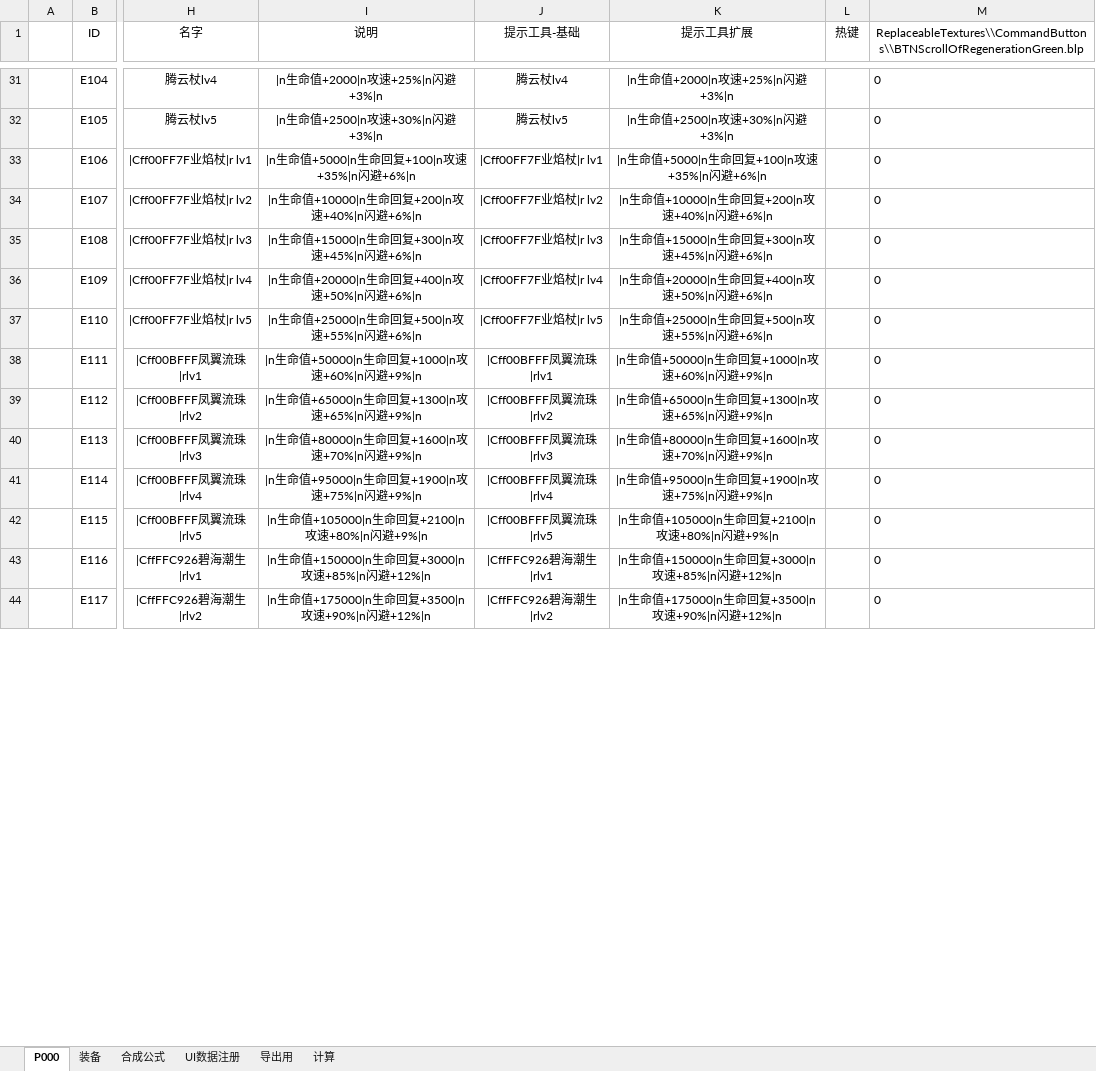
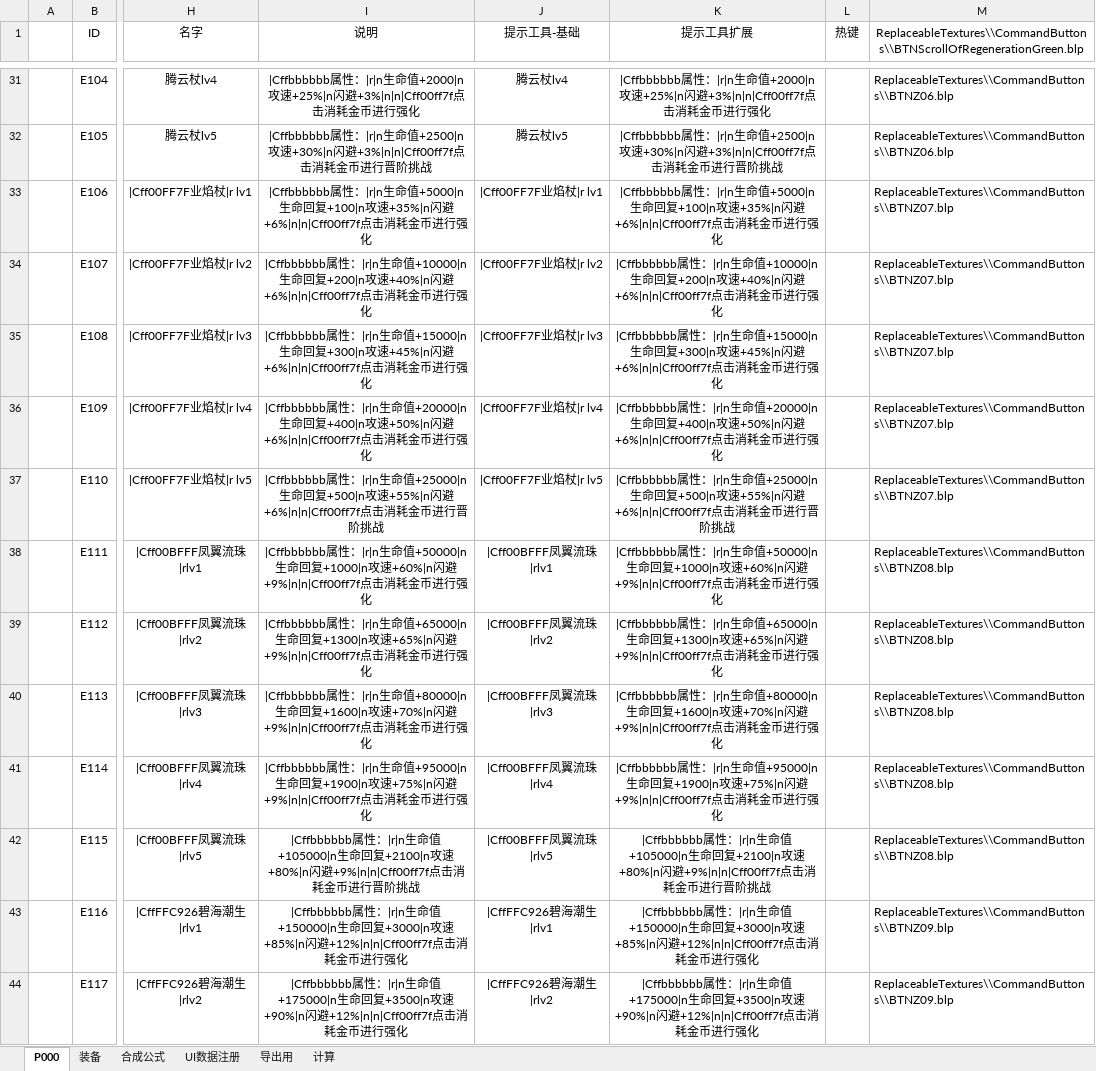
Before and after one commit to MageEgg/MageGame, an Excel workbook: 封神榜物品v0.0.4.xlsm, sheet P000, drawn as a sheet; only a part is shown, gaps mark what is left out; values as stored, in another font and other column widths than the file's, no borders; the diff covers the shown part only; the diff names each change by its address in the sheet, - before the commit and + after, or states it on an @@ line.

```diff
--- a/封神榜物品v0.0.4.xlsm (sheet P000)
+++ b/封神榜物品v0.0.4.xlsm (sheet P000)
-I31 (说明): |n生命值+2000|n攻速+25%|n闪避+3%|n
+I31 (说明): |Cffbbbbbb属性：|r|n生命值+2000|n攻速+25%|n闪避+3%|n|n|Cff00ff7f点击消耗金币进行强化
-K31 (提示工具扩展): |n生命值+2000|n攻速+25%|n闪避+3%|n
+K31 (提示工具扩展): |Cffbbbbbb属性：|r|n生命值+2000|n攻速+25%|n闪避+3%|n|n|Cff00ff7f点击消耗金币进行强化
-M31:M32: 0
+M31:M32: ReplaceableTextures\\CommandButtons\\BTNZ06.blp
-I32 (说明): |n生命值+2500|n攻速+30%|n闪避+3%|n
+I32 (说明): |Cffbbbbbb属性：|r|n生命值+2500|n攻速+30%|n闪避+3%|n|n|Cff00ff7f点击消耗金币进行晋阶挑战
-K32 (提示工具扩展): |n生命值+2500|n攻速+30%|n闪避+3%|n
+K32 (提示工具扩展): |Cffbbbbbb属性：|r|n生命值+2500|n攻速+30%|n闪避+3%|n|n|Cff00ff7f点击消耗金币进行晋阶挑战
-I33 (说明): |n生命值+5000|n生命回复+100|n攻速+35%|n闪避+6%|n
+I33 (说明): |Cffbbbbbb属性：|r|n生命值+5000|n生命回复+100|n攻速+35%|n闪避+6%|n|n|Cff00ff7f点击消耗金币进行强化
-K33 (提示工具扩展): |n生命值+5000|n生命回复+100|n攻速+35%|n闪避+6%|n
+K33 (提示工具扩展): |Cffbbbbbb属性：|r|n生命值+5000|n生命回复+100|n攻速+35%|n闪避+6%|n|n|Cff00ff7f点击消耗金币进行强化
-M33:M37: 0
+M33:M37: ReplaceableTextures\\CommandButtons\\BTNZ07.blp
-I34 (说明): |n生命值+10000|n生命回复+200|n攻速+40%|n闪避+6%|n
+I34 (说明): |Cffbbbbbb属性：|r|n生命值+10000|n生命回复+200|n攻速+40%|n闪避+6%|n|n|Cff00ff7f点击消耗金币进行强化
-K34 (提示工具扩展): |n生命值+10000|n生命回复+200|n攻速+40%|n闪避+6%|n
+K34 (提示工具扩展): |Cffbbbbbb属性：|r|n生命值+10000|n生命回复+200|n攻速+40%|n闪避+6%|n|n|Cff00ff7f点击消耗金币进行强化
-I35 (说明): |n生命值+15000|n生命回复+300|n攻速+45%|n闪避+6%|n
+I35 (说明): |Cffbbbbbb属性：|r|n生命值+15000|n生命回复+300|n攻速+45%|n闪避+6%|n|n|Cff00ff7f点击消耗金币进行强化
-K35 (提示工具扩展): |n生命值+15000|n生命回复+300|n攻速+45%|n闪避+6%|n
+K35 (提示工具扩展): |Cffbbbbbb属性：|r|n生命值+15000|n生命回复+300|n攻速+45%|n闪避+6%|n|n|Cff00ff7f点击消耗金币进行强化
-I36 (说明): |n生命值+20000|n生命回复+400|n攻速+50%|n闪避+6%|n
+I36 (说明): |Cffbbbbbb属性：|r|n生命值+20000|n生命回复+400|n攻速+50%|n闪避+6%|n|n|Cff00ff7f点击消耗金币进行强化
-K36 (提示工具扩展): |n生命值+20000|n生命回复+400|n攻速+50%|n闪避+6%|n
+K36 (提示工具扩展): |Cffbbbbbb属性：|r|n生命值+20000|n生命回复+400|n攻速+50%|n闪避+6%|n|n|Cff00ff7f点击消耗金币进行强化
-I37 (说明): |n生命值+25000|n生命回复+500|n攻速+55%|n闪避+6%|n
+I37 (说明): |Cffbbbbbb属性：|r|n生命值+25000|n生命回复+500|n攻速+55%|n闪避+6%|n|n|Cff00ff7f点击消耗金币进行晋阶挑战
-K37 (提示工具扩展): |n生命值+25000|n生命回复+500|n攻速+55%|n闪避+6%|n
+K37 (提示工具扩展): |Cffbbbbbb属性：|r|n生命值+25000|n生命回复+500|n攻速+55%|n闪避+6%|n|n|Cff00ff7f点击消耗金币进行晋阶挑战
-I38 (说明): |n生命值+50000|n生命回复+1000|n攻速+60%|n闪避+9%|n
+I38 (说明): |Cffbbbbbb属性：|r|n生命值+50000|n生命回复+1000|n攻速+60%|n闪避+9%|n|n|Cff00ff7f点击消耗金币进行强化
-K38 (提示工具扩展): |n生命值+50000|n生命回复+1000|n攻速+60%|n闪避+9%|n
+K38 (提示工具扩展): |Cffbbbbbb属性：|r|n生命值+50000|n生命回复+1000|n攻速+60%|n闪避+9%|n|n|Cff00ff7f点击消耗金币进行强化
-M38:M42: 0
+M38:M42: ReplaceableTextures\\CommandButtons\\BTNZ08.blp
-I39 (说明): |n生命值+65000|n生命回复+1300|n攻速+65%|n闪避+9%|n
+I39 (说明): |Cffbbbbbb属性：|r|n生命值+65000|n生命回复+1300|n攻速+65%|n闪避+9%|n|n|Cff00ff7f点击消耗金币进行强化
-K39 (提示工具扩展): |n生命值+65000|n生命回复+1300|n攻速+65%|n闪避+9%|n
+K39 (提示工具扩展): |Cffbbbbbb属性：|r|n生命值+65000|n生命回复+1300|n攻速+65%|n闪避+9%|n|n|Cff00ff7f点击消耗金币进行强化
-I40 (说明): |n生命值+80000|n生命回复+1600|n攻速+70%|n闪避+9%|n
+I40 (说明): |Cffbbbbbb属性：|r|n生命值+80000|n生命回复+1600|n攻速+70%|n闪避+9%|n|n|Cff00ff7f点击消耗金币进行强化
-K40 (提示工具扩展): |n生命值+80000|n生命回复+1600|n攻速+70%|n闪避+9%|n
+K40 (提示工具扩展): |Cffbbbbbb属性：|r|n生命值+80000|n生命回复+1600|n攻速+70%|n闪避+9%|n|n|Cff00ff7f点击消耗金币进行强化
-I41 (说明): |n生命值+95000|n生命回复+1900|n攻速+75%|n闪避+9%|n
+I41 (说明): |Cffbbbbbb属性：|r|n生命值+95000|n生命回复+1900|n攻速+75%|n闪避+9%|n|n|Cff00ff7f点击消耗金币进行强化
-K41 (提示工具扩展): |n生命值+95000|n生命回复+1900|n攻速+75%|n闪避+9%|n
+K41 (提示工具扩展): |Cffbbbbbb属性：|r|n生命值+95000|n生命回复+1900|n攻速+75%|n闪避+9%|n|n|Cff00ff7f点击消耗金币进行强化
-I42 (说明): |n生命值+105000|n生命回复+2100|n攻速+80%|n闪避+9%|n
+I42 (说明): |Cffbbbbbb属性：|r|n生命值+105000|n生命回复+2100|n攻速+80%|n闪避+9%|n|n|Cff00ff7f点击消耗金币进行晋阶挑战
-K42 (提示工具扩展): |n生命值+105000|n生命回复+2100|n攻速+80%|n闪避+9%|n
+K42 (提示工具扩展): |Cffbbbbbb属性：|r|n生命值+105000|n生命回复+2100|n攻速+80%|n闪避+9%|n|n|Cff00ff7f点击消耗金币进行晋阶挑战
-I43 (说明): |n生命值+150000|n生命回复+3000|n攻速+85%|n闪避+12%|n
+I43 (说明): |Cffbbbbbb属性：|r|n生命值+150000|n生命回复+3000|n攻速+85%|n闪避+12%|n|n|Cff00ff7f点击消耗金币进行强化
-K43 (提示工具扩展): |n生命值+150000|n生命回复+3000|n攻速+85%|n闪避+12%|n
+K43 (提示工具扩展): |Cffbbbbbb属性：|r|n生命值+150000|n生命回复+3000|n攻速+85%|n闪避+12%|n|n|Cff00ff7f点击消耗金币进行强化
-M43:M44: 0
+M43:M44: ReplaceableTextures\\CommandButtons\\BTNZ09.blp
-I44 (说明): |n生命值+175000|n生命回复+3500|n攻速+90%|n闪避+12%|n
+I44 (说明): |Cffbbbbbb属性：|r|n生命值+175000|n生命回复+3500|n攻速+90%|n闪避+12%|n|n|Cff00ff7f点击消耗金币进行强化
-K44 (提示工具扩展): |n生命值+175000|n生命回复+3500|n攻速+90%|n闪避+12%|n
+K44 (提示工具扩展): |Cffbbbbbb属性：|r|n生命值+175000|n生命回复+3500|n攻速+90%|n闪避+12%|n|n|Cff00ff7f点击消耗金币进行强化
```
Also changed, not shown: 568 edited cells elsewhere in this sheet, sheet 装备, formulas that keep their value, 1 other file.
